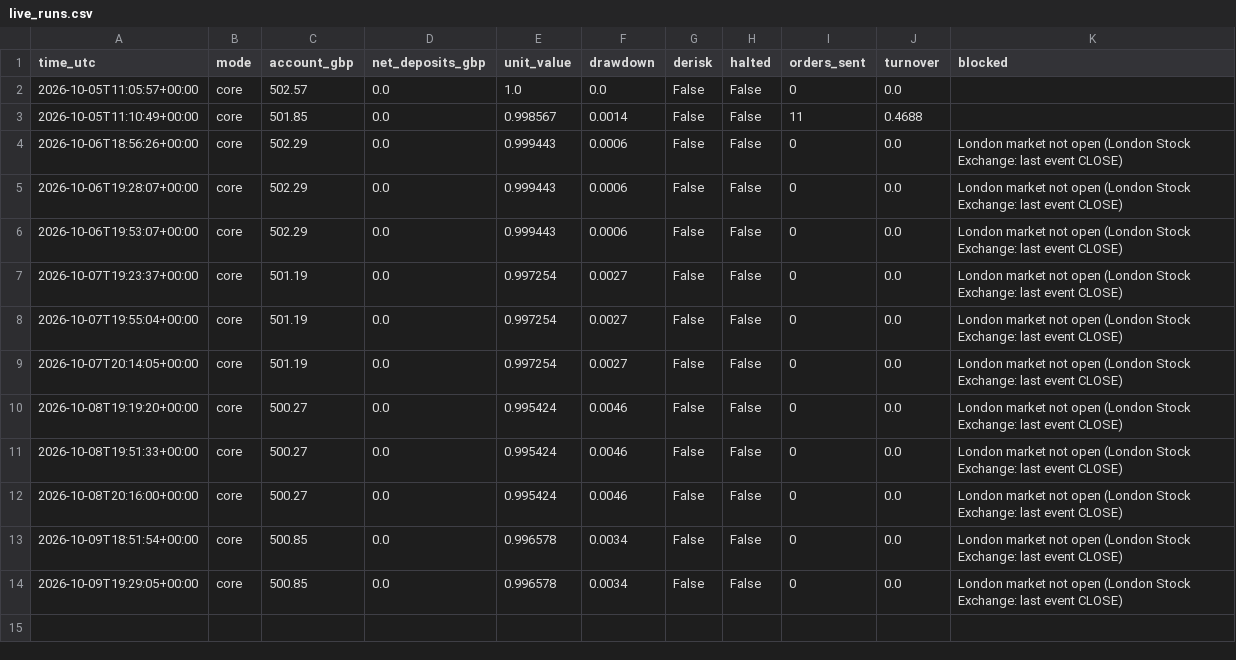
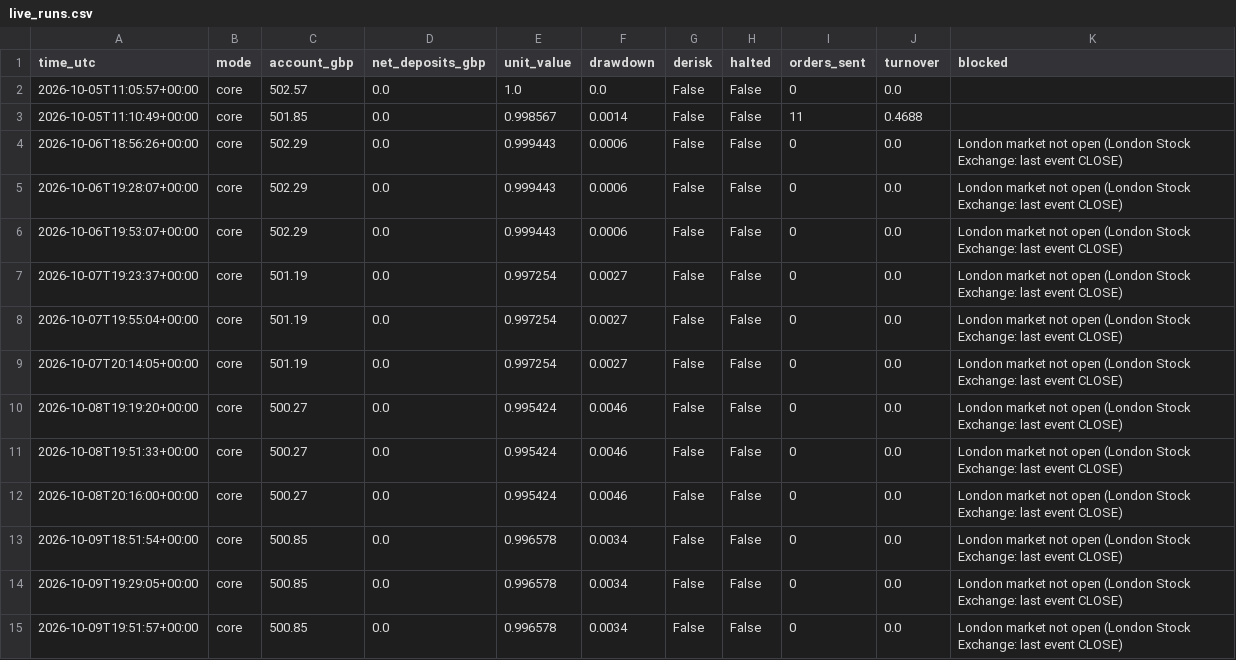
Before and after one commit to vladbrebe/isa-bot, a CSV file: state/live_runs.csv, drawn as a sheet; the diff names each change by its address in the sheet, - before the commit and + after, or states it on an @@ line.

```diff
--- a/state/live_runs.csv
+++ b/state/live_runs.csv
+row 15: 2026-10-09T19:51:57+00:00 | core | 500.85 | 0.0 | 0.996578 | 0.0034 | False | False | 0 | 0.0 | London market not open (London Stock Exchange: last event CLOSE)
```
Also changed, not shown: 1 other file.
